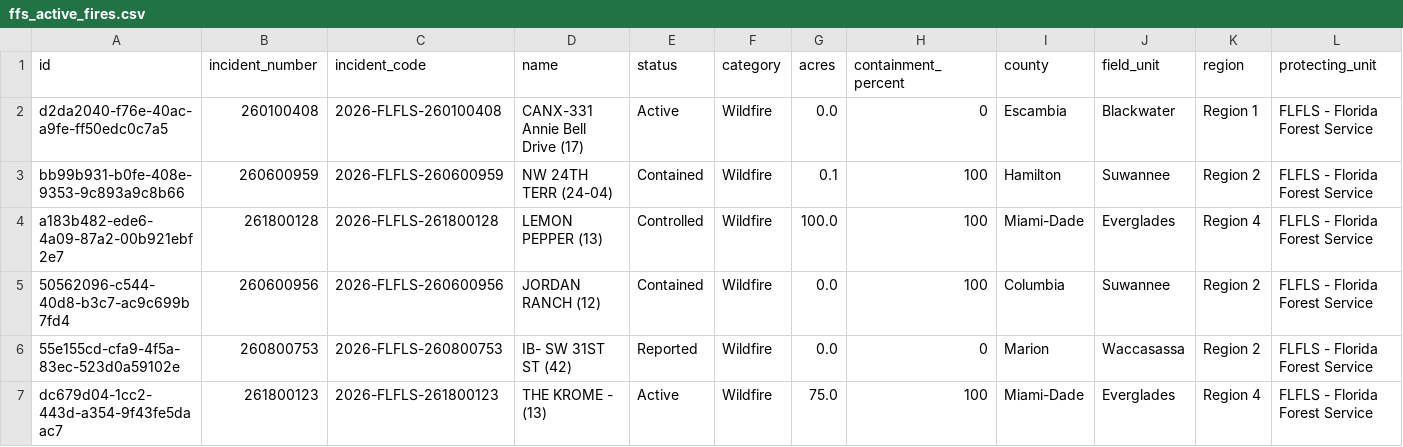
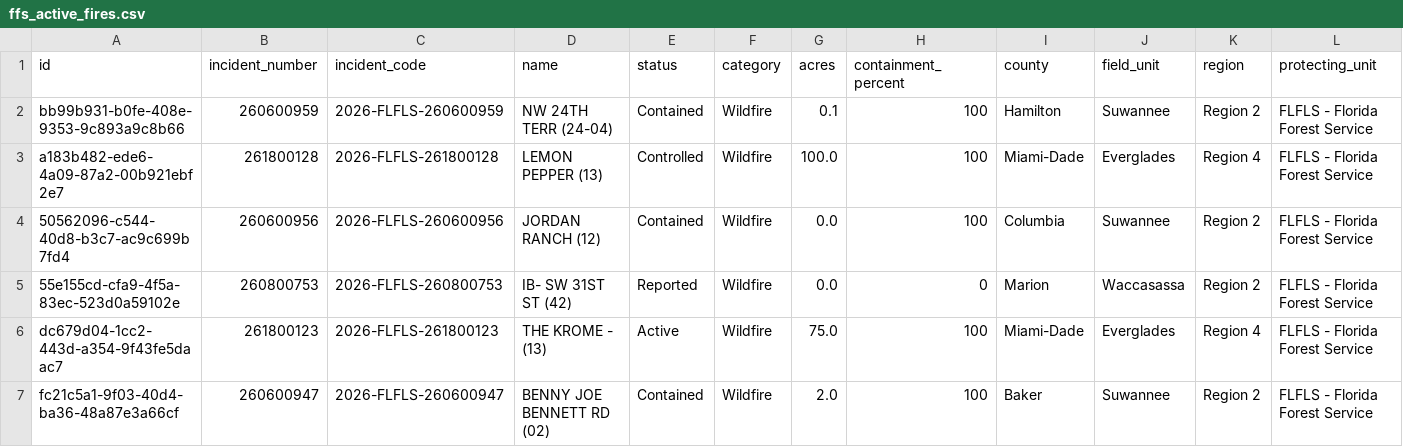
Before and after one commit to SunSentinel/wildfire-tracking-map, a CSV file: ffs_active_fires.csv, drawn as a sheet; only a part is shown; the shorter side is filled out with more unchanged rows; rows hold the shown columns only; the diff names each change by its address in the sheet, - before the commit and + after, or states it on an @@ line.

```diff
--- a/ffs_active_fires.csv
+++ b/ffs_active_fires.csv
-row 2: d2da2040-f76e-40ac-a9fe-ff50edc0c7a5 | 260100408 | 2026-FLFLS-260100408 | CANX-331 Annie Bell Drive (17) | Active | Wildfire | 0.0 | 0 | Escambia | Blackwater | Region 1 | FLFLS - Florida Forest Service
```
Also changed, not shown: 2 other files.
